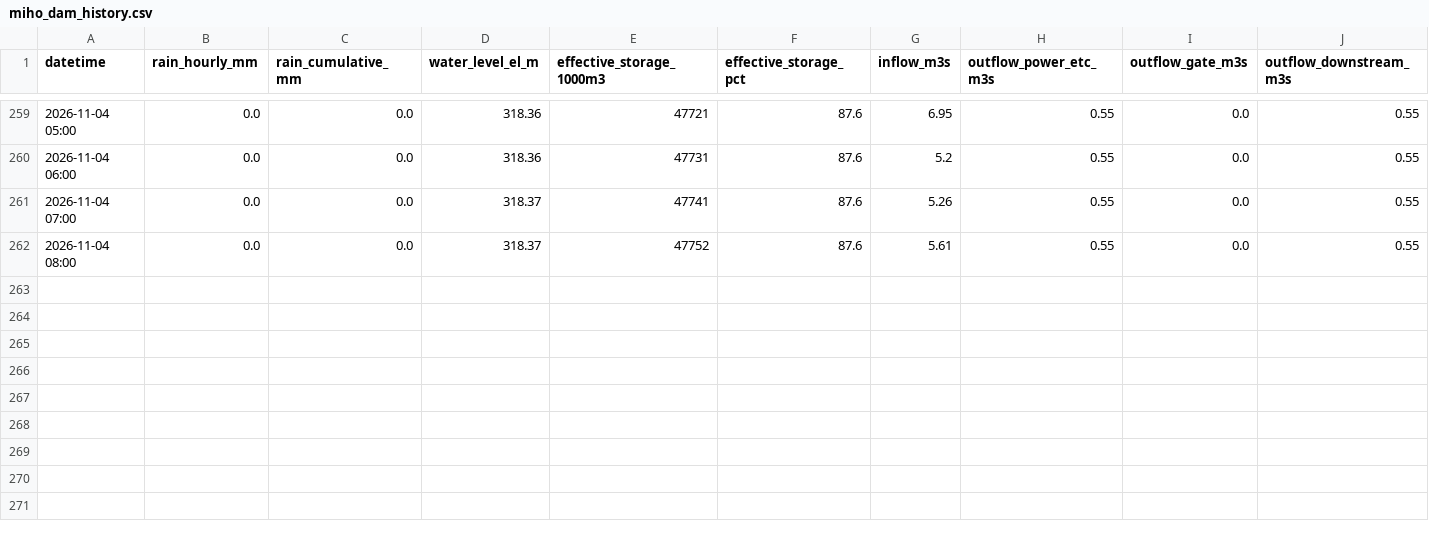
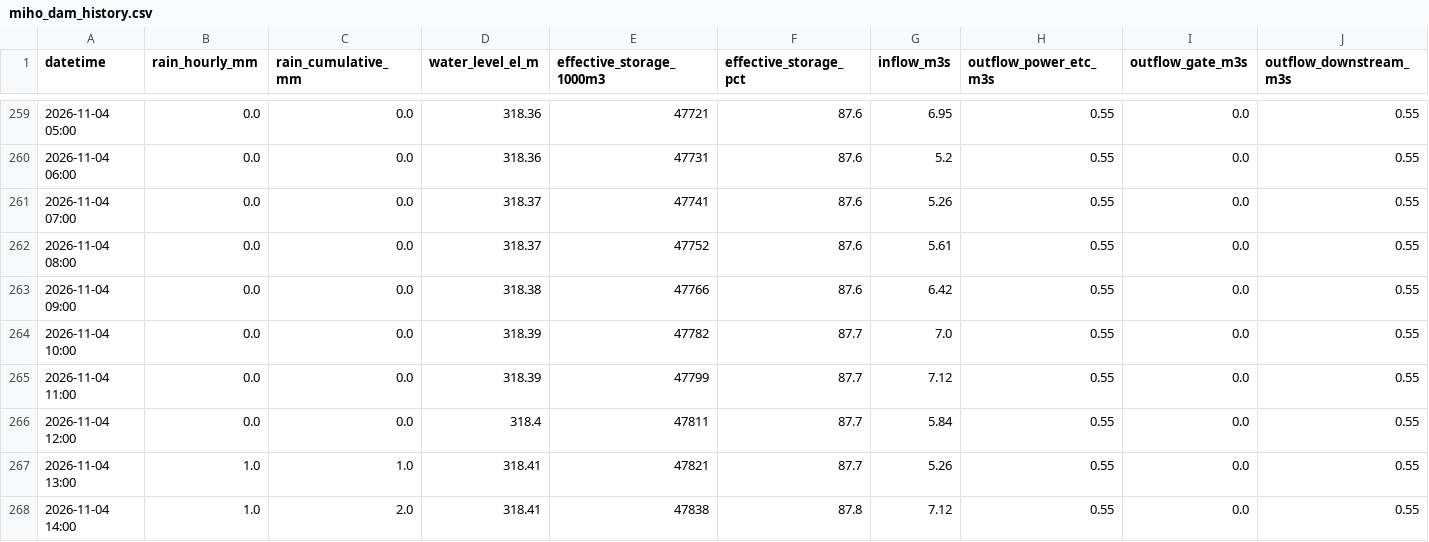
Before and after one commit to coticoticotty/miho-dam-data, a CSV file: data/miho_dam_history.csv, drawn as a sheet; only a part is shown, gaps mark what is left out.

```diff
--- a/data/miho_dam_history.csv
+++ b/data/miho_dam_history.csv
@@ -262 +262,7 @@
 2026-11-04 08:00,0.0,0.0,318.37,47752,87.6,5.61,0.55,0.0,0.55
+2026-11-04 09:00,0.0,0.0,318.38,47766,87.6,6.42,0.55,0.0,0.55
+2026-11-04 10:00,0.0,0.0,318.39,47782,87.7,7.0,0.55,0.0,0.55
+2026-11-04 11:00,0.0,0.0,318.39,47799,87.7,7.12,0.55,0.0,0.55
+2026-11-04 12:00,0.0,0.0,318.4,47811,87.7,5.84,0.55,0.0,0.55
+2026-11-04 13:00,1.0,1.0,318.41,47821,87.7,5.26,0.55,0.0,0.55
+2026-11-04 14:00,1.0,2.0,318.41,47838,87.8,7.12,0.55,0.0,0.55
```
